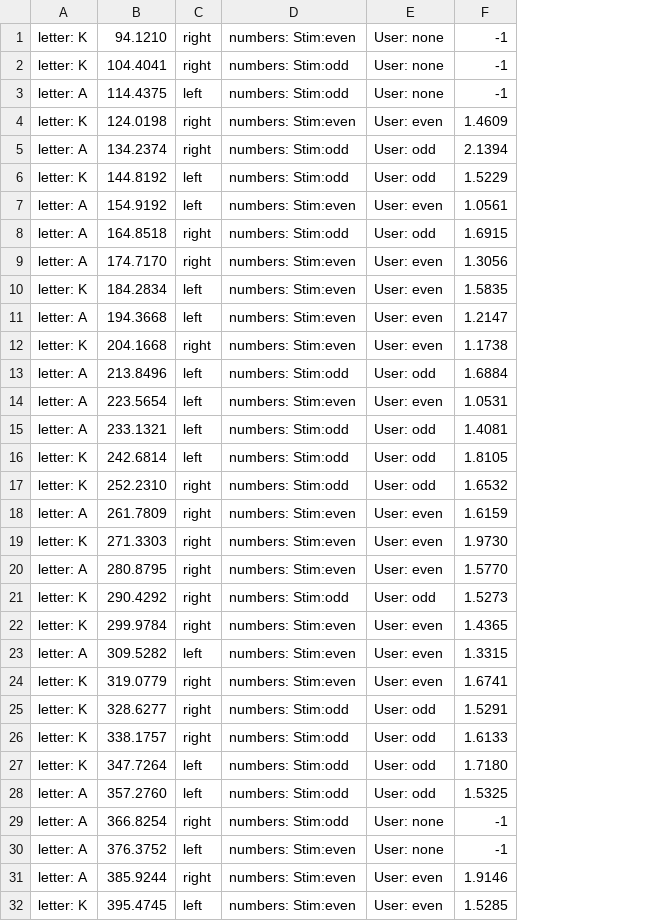
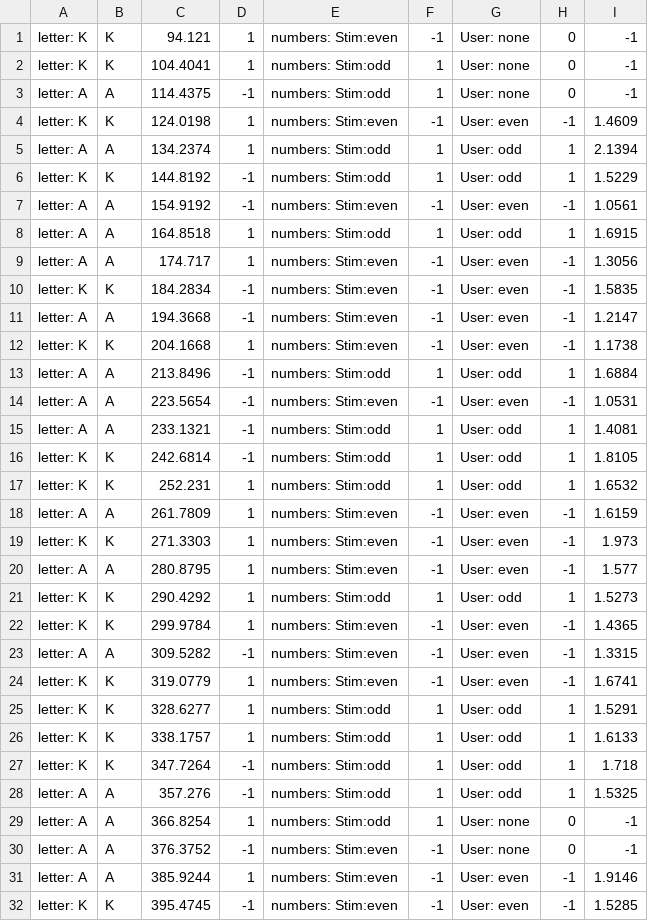
Before and after one commit to Stuti-Gupta/PSY-5070-project-Stuti_Gupta, a CSV file: results_3.csv, drawn as a sheet; only a part is shown; removed rows and columns are numbered as before the commit, all else as after; the diff covers the shown part only; the diff names each change by its address in the sheet, - before the commit and + after, or states it on an @@ line.

```diff
--- a/results_3.csv
+++ b/results_3.csv
+column B, rows 1-32: K | K | A | K | A | K | A | A | A | K | A | K | A | A | A | K | K | A | K | A | K | K | A | K | K | K | K | A | A | A | A | K
-column C, rows 1-32: right | right | left | right | right | left | left | right | right | left | left | right | left | left | left | left | right | right | right | right | right | right | left | right | right | right | left | left | right | left | right | left
+column D, rows 1-32: 1 | 1 | -1 | 1 | 1 | -1 | -1 | 1 | 1 | -1 | -1 | 1 | -1 | -1 | -1 | -1 | 1 | 1 | 1 | 1 | 1 | 1 | -1 | 1 | 1 | 1 | -1 | -1 | 1 | -1 | 1 | -1
+column F, rows 1-32: -1 | 1 | 1 | -1 | 1 | 1 | -1 | 1 | -1 | -1 | -1 | -1 | 1 | -1 | 1 | 1 | 1 | -1 | -1 | -1 | 1 | -1 | -1 | -1 | 1 | 1 | 1 | 1 | 1 | -1 | -1 | -1
+column H, rows 1-32: 0 | 0 | 0 | -1 | 1 | 1 | -1 | 1 | -1 | -1 | -1 | -1 | 1 | -1 | 1 | 1 | 1 | -1 | -1 | -1 | 1 | -1 | -1 | -1 | 1 | 1 | 1 | 1 | 0 | 0 | -1 | -1
-C1: 94.1210
+C1: 94.121
-C9: 174.7170
+C9: 174.717
-C17: 252.2310
+C17: 252.231
-I19: 1.9730
+I19: 1.973
-I20: 1.5770
+I20: 1.577
-I27: 1.7180
+I27: 1.718
-C28: 357.2760
+C28: 357.276
```
Also changed, not shown: 2 edited cells elsewhere in this file, results_1.csv, results_2.csv, 6 other files.
